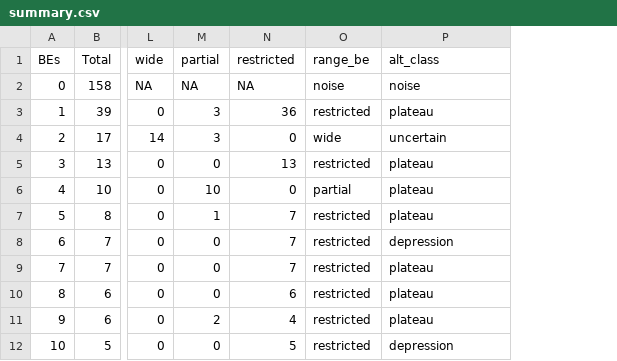
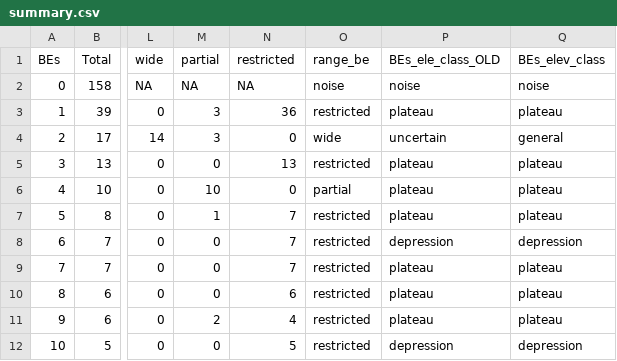
Before and after one commit to joao-svalencar/MS_CerradoRegions, a CSV file: outputs/tables/summary.csv, drawn as a sheet; only a part is shown, gaps mark what is left out; the diff names each change by its address in the sheet, - before the commit and + after, or states it on an @@ line.

```diff
--- a/outputs/tables/summary.csv
+++ b/outputs/tables/summary.csv
+column Q (BEs_elev_class), rows 2-12: noise | plateau | general | plateau | plateau | plateau | depression | plateau | plateau | plateau | depression
-P1: alt_class
+P1: BEs_ele_class_OLD
```
Also changed, not shown: outputs/tables/full.list.csv, 7 other files.
